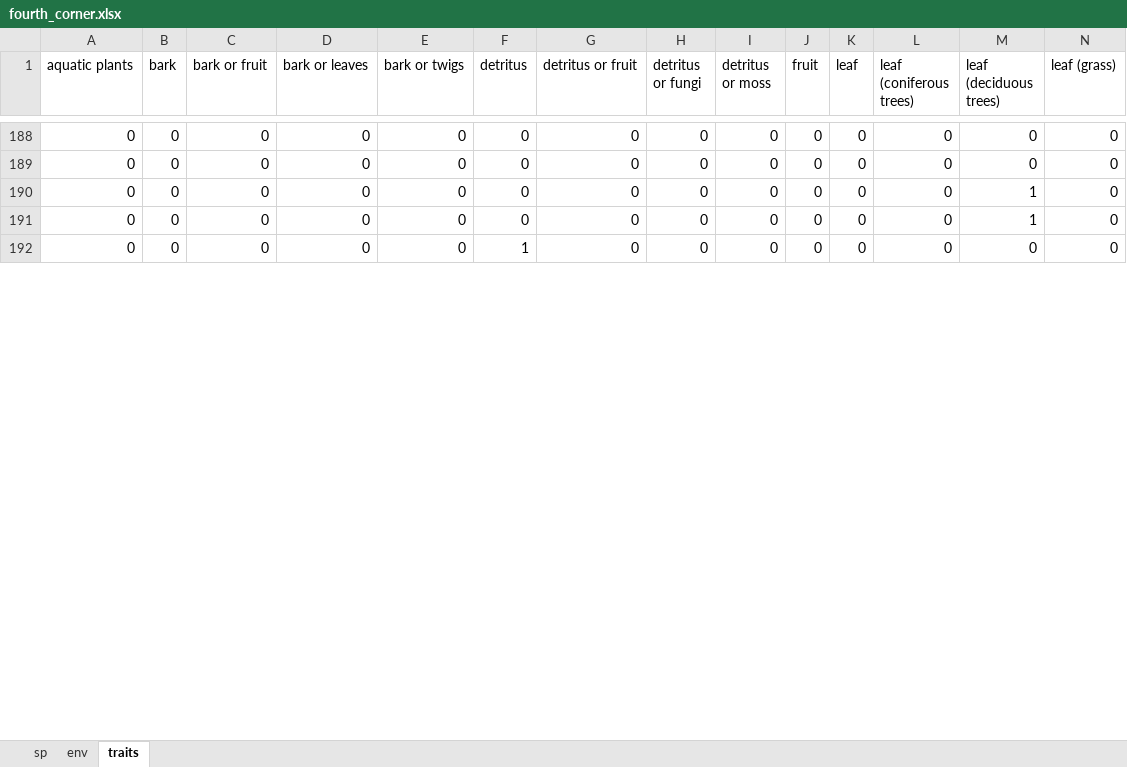
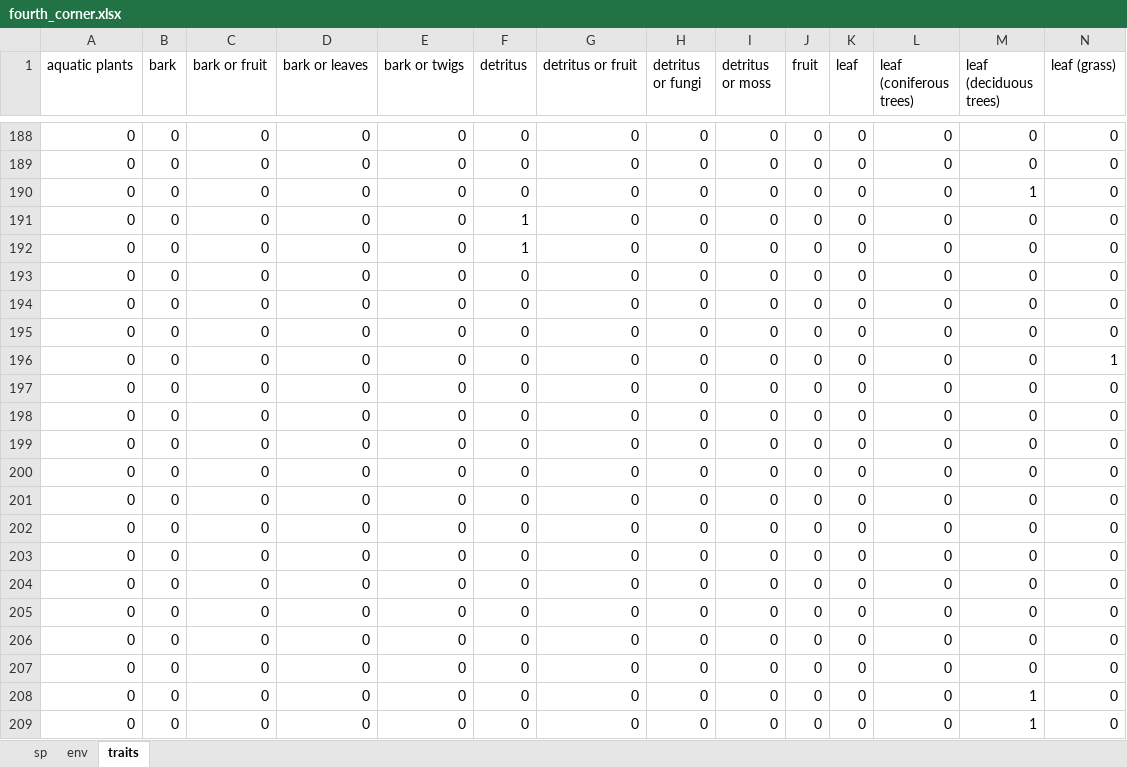
Before and after one commit to DomecStoces/Apple-orchards, an Excel workbook: fourth_corner.xlsx, sheet traits, drawn as a sheet; only a part is shown, gaps mark what is left out; the shorter side is filled out with more unchanged rows; values as stored, in another font and other column widths than the file's, no borders; rows hold the shown columns only; the diff covers the shown part only; the diff names each change by its address in the sheet, - before the commit and + after, or states it on an @@ line.

Commit message:
changes to traits

```diff
--- a/fourth_corner.xlsx (sheet traits)
+++ b/fourth_corner.xlsx (sheet traits)
+row 191: 0 | 0 | 0 | 0 | 0 | 1 | 0 | 0 | 0 | 0 | 0 | 0 | 0 | 0
+row 192: 0 | 0 | 0 | 0 | 0 | 1 | 0 | 0 | 0 | 0 | 0 | 0 | 0 | 0
+row 193: 0 | 0 | 0 | 0 | 0 | 0 | 0 | 0 | 0 | 0 | 0 | 0 | 0 | 0
@@ row 7 moved to row 194: 0 @@
@@ row 183 moved to row 195: 0 @@
@@ row 106 moved to row 196: 0 @@
+row 197: 0 | 0 | 0 | 0 | 0 | 0 | 0 | 0 | 0 | 0 | 0 | 0 | 0 | 0
+row 198: 0 | 0 | 0 | 0 | 0 | 0 | 0 | 0 | 0 | 0 | 0 | 0 | 0 | 0
+row 199: 0 | 0 | 0 | 0 | 0 | 0 | 0 | 0 | 0 | 0 | 0 | 0 | 0 | 0
+row 200: 0 | 0 | 0 | 0 | 0 | 0 | 0 | 0 | 0 | 0 | 0 | 0 | 0 | 0
+row 201: 0 | 0 | 0 | 0 | 0 | 0 | 0 | 0 | 0 | 0 | 0 | 0 | 0 | 0
+row 202: 0 | 0 | 0 | 0 | 0 | 0 | 0 | 0 | 0 | 0 | 0 | 0 | 0 | 0
+row 203: 0 | 0 | 0 | 0 | 0 | 0 | 0 | 0 | 0 | 0 | 0 | 0 | 0 | 0
+row 204: 0 | 0 | 0 | 0 | 0 | 0 | 0 | 0 | 0 | 0 | 0 | 0 | 0 | 0
+row 205: 0 | 0 | 0 | 0 | 0 | 0 | 0 | 0 | 0 | 0 | 0 | 0 | 0 | 0
+row 206: 0 | 0 | 0 | 0 | 0 | 0 | 0 | 0 | 0 | 0 | 0 | 0 | 0 | 0
+row 207: 0 | 0 | 0 | 0 | 0 | 0 | 0 | 0 | 0 | 0 | 0 | 0 | 0 | 0
+row 208: 0 | 0 | 0 | 0 | 0 | 0 | 0 | 0 | 0 | 0 | 0 | 0 | 1 | 0
+row 209: 0 | 0 | 0 | 0 | 0 | 0 | 0 | 0 | 0 | 0 | 0 | 0 | 1 | 0
```
Also changed, not shown: 7 added rows, 23 removed rows, 1 moved row and 171 edited cells elsewhere in this sheet, sheet env, 1 other file.
